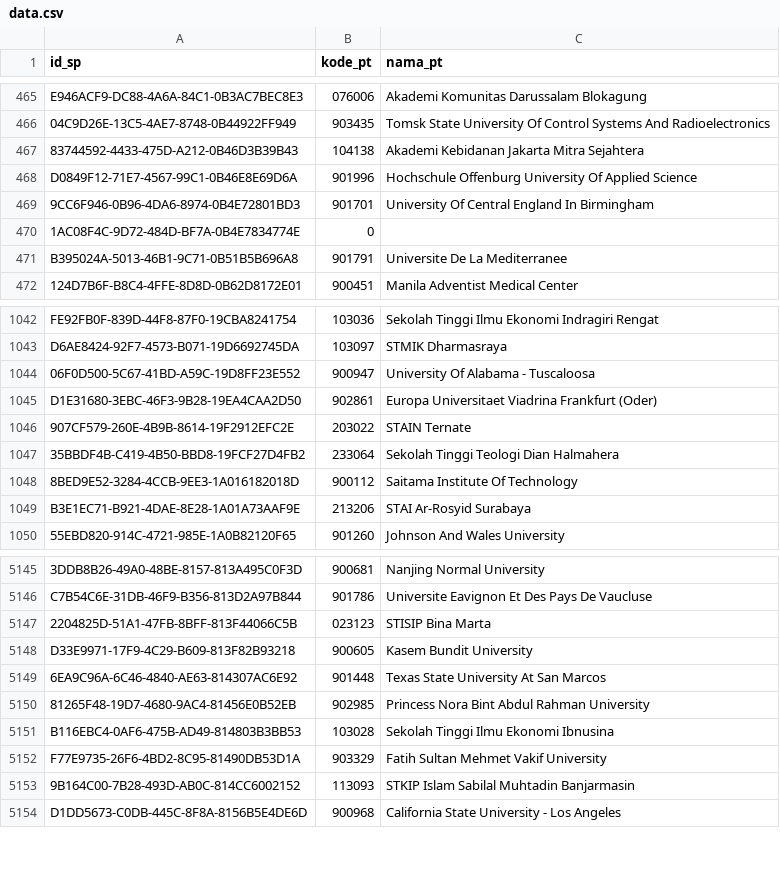
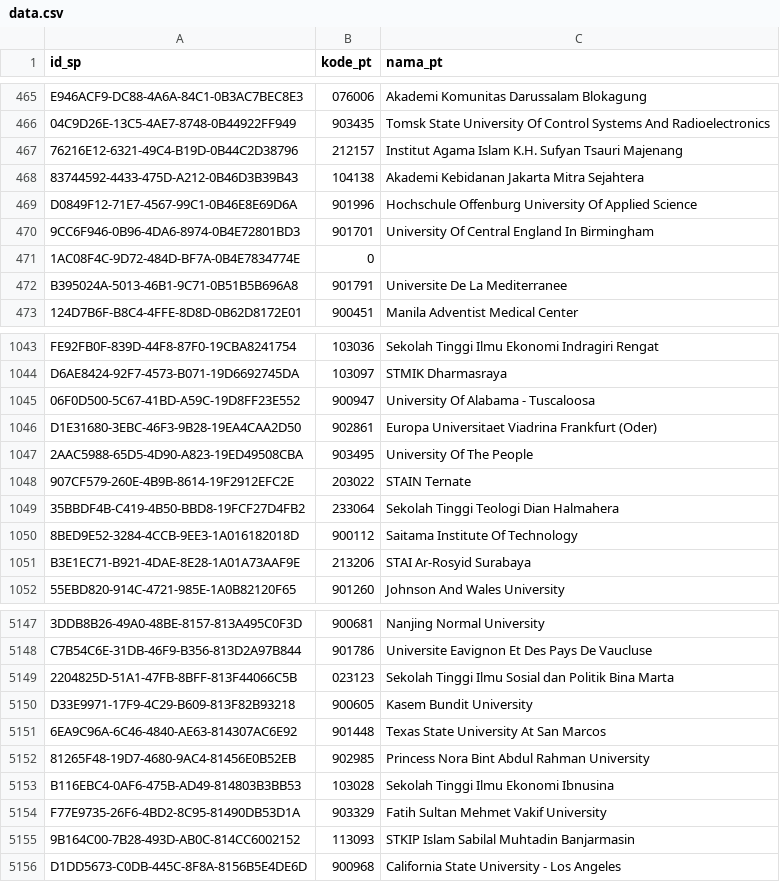
Before and after one commit to mzakiyuddin/daftar-perguruan-tinggi-indonesia, a CSV file: data/data.csv, drawn as a sheet; only a part is shown, gaps mark what is left out; addresses are those after the commit; the diff names each change by its address in the sheet, - before the commit and + after, or states it on an @@ line.

```diff
--- a/data/data.csv
+++ b/data/data.csv
+row 467: 76216E12-6321-49C4-B19D-0B44C2D38796 | 212157 | Institut Agama Islam K.H. Sufyan Tsauri Majenang
+row 1047: 2AAC5988-65D5-4D90-A823-19ED49508CBA | 903495 | University Of The People
-C5149 (nama_pt): STISIP Bina Marta
+C5149 (nama_pt): Sekolah Tinggi Ilmu Sosial dan Politik Bina Marta
```
Also changed, not shown: 2 other files.
